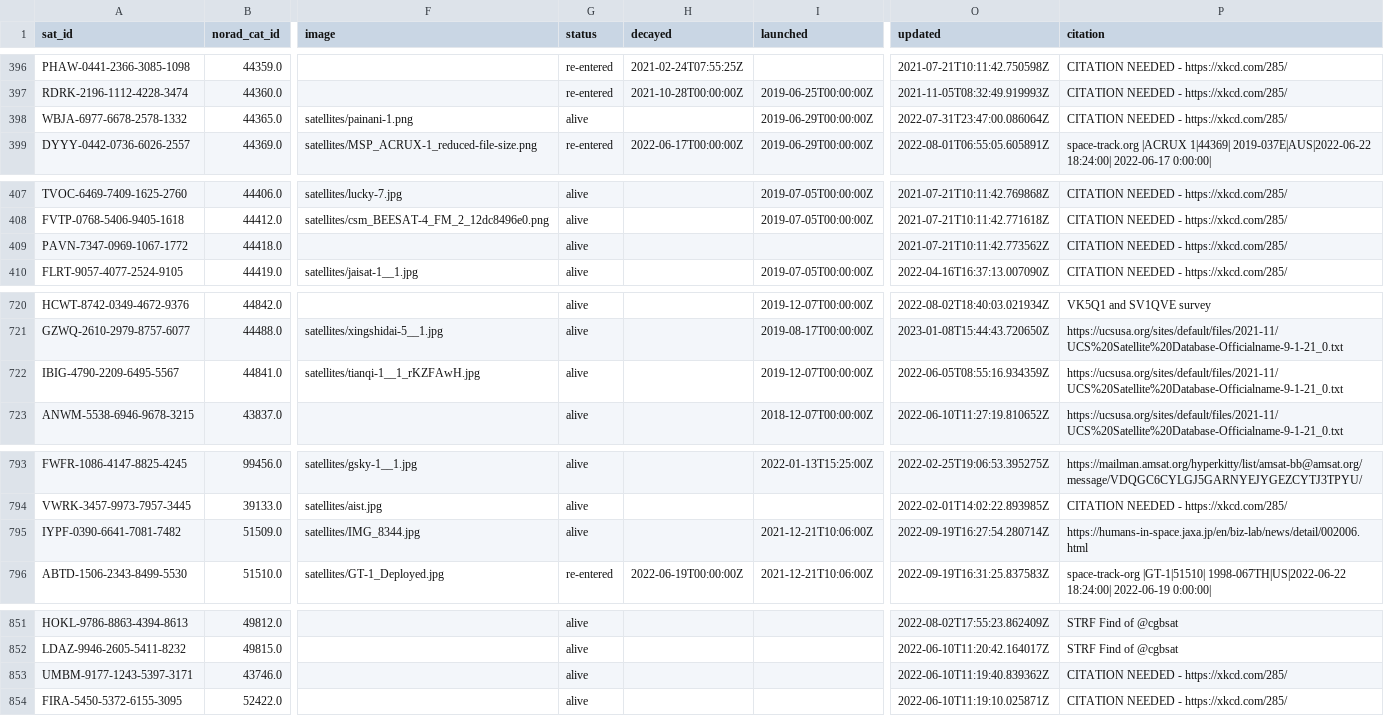
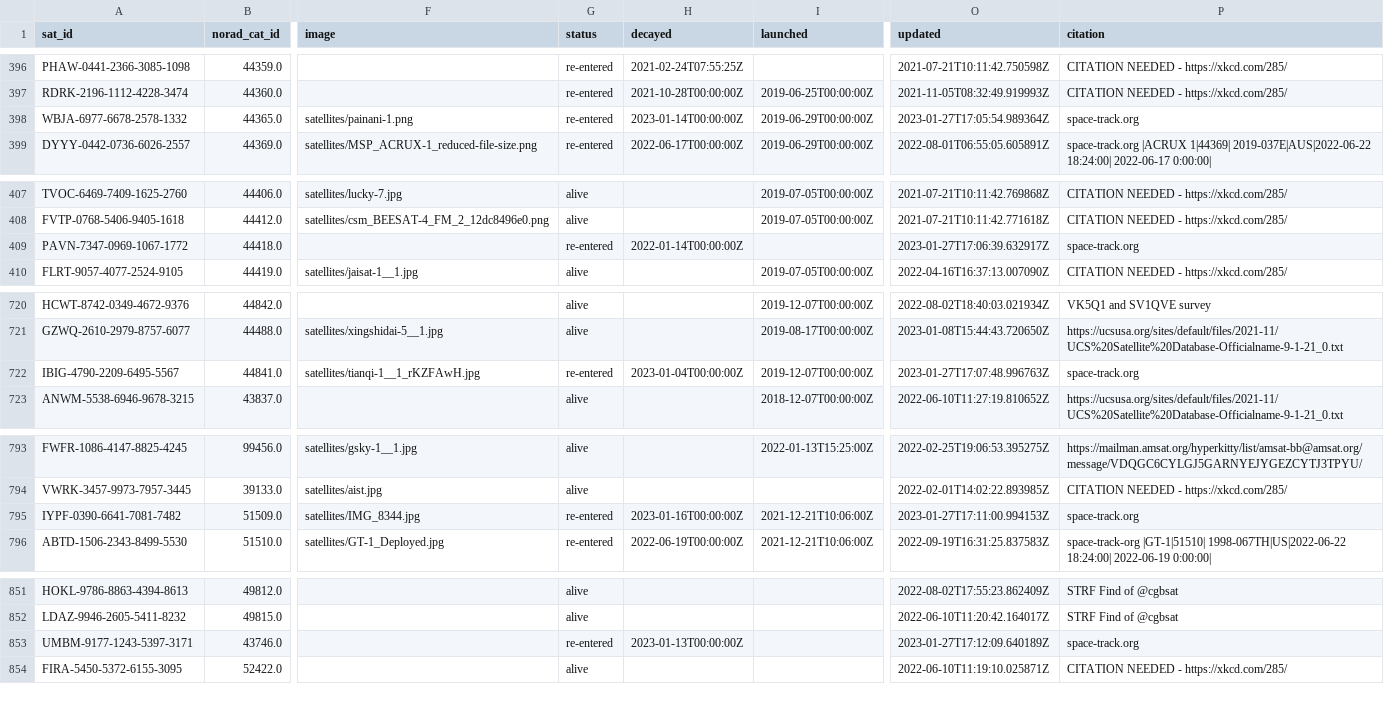
Before and after one commit to maruko8k/amateur-satellite-database, a CSV file: data/satnogs.csv, drawn as a sheet; only a part is shown, gaps mark what is left out; the diff covers the shown part only; the diff names each change by its address in the sheet, - before the commit and + after, or states it on an @@ line.

```diff
--- a/data/satnogs.csv
+++ b/data/satnogs.csv
-G398 (status): alive
+G398 (status): re-entered
-H398 (decayed): (empty)
+H398 (decayed): 2023-01-14T00:00:00Z
-O398 (updated): 2022-07-31T23:47:00.086064Z
+O398 (updated): 2023-01-27T17:05:54.989364Z
-P398 (citation): CITATION NEEDED - https://xkcd.com/285/
+P398 (citation): space-track.org
-G409 (status): alive
+G409 (status): re-entered
-H409 (decayed): (empty)
+H409 (decayed): 2022-01-14T00:00:00Z
-O409 (updated): 2021-07-21T10:11:42.773562Z
+O409 (updated): 2023-01-27T17:06:39.632917Z
-P409 (citation): CITATION NEEDED - https://xkcd.com/285/
+P409 (citation): space-track.org
-G722 (status): alive
+G722 (status): re-entered
-H722 (decayed): (empty)
+H722 (decayed): 2023-01-04T00:00:00Z
-O722 (updated): 2022-06-05T08:55:16.934359Z
+O722 (updated): 2023-01-27T17:07:48.996763Z
-P722 (citation): https://ucsusa.org/sites/default/files/2021-11/UCS%20Satellite%20Database-Officialname-9-1-21_0.txt
+P722 (citation): space-track.org
-G795 (status): alive
+G795 (status): re-entered
-H795 (decayed): (empty)
+H795 (decayed): 2023-01-16T00:00:00Z
-O795 (updated): 2022-09-19T16:27:54.280714Z
+O795 (updated): 2023-01-27T17:11:00.994153Z
-P795 (citation): https://humans-in-space.jaxa.jp/en/biz-lab/news/detail/002006.html
+P795 (citation): space-track.org
-G853 (status): alive
+G853 (status): re-entered
-H853 (decayed): (empty)
+H853 (decayed): 2023-01-13T00:00:00Z
-O853 (updated): 2022-06-10T11:19:40.839362Z
+O853 (updated): 2023-01-27T17:12:09.640189Z
-P853 (citation): CITATION NEEDED - https://xkcd.com/285/
+P853 (citation): space-track.org
```
Also changed, not shown: 1 added row and 66 edited cells elsewhere in this file, data/amsat-active-frequencies.csv, data/amsat-all-frequencies.csv, 3 other files.
